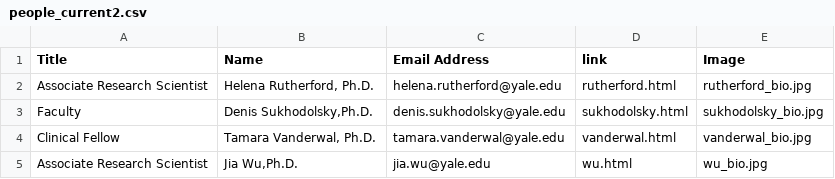
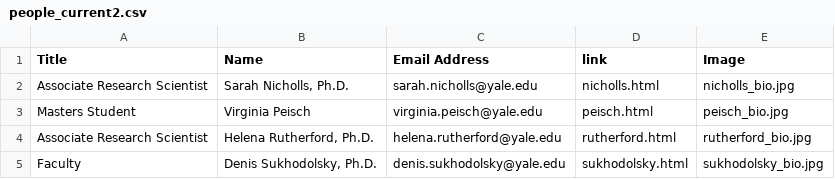
Before and after one commit to sindhri/yale-del, a CSV file: data/people_current2.csv, drawn as a sheet.

```diff
--- a/data/people_current2.csv
+++ b/data/people_current2.csv
@@ -1,5 +1,5 @@
 Title,Name,Email Address,link,Image
+"Associate Research Scientist","Sarah Nicholls, Ph.D.",sarah.nicholls@yale.edu,nicholls.html,nicholls_bio.jpg
+"Masters Student","Virginia Peisch",virginia.peisch@yale.edu,peisch.html,peisch_bio.jpg
 "Associate Research Scientist","Helena Rutherford, Ph.D.",helena.rutherford@yale.edu,rutherford.html,rutherford_bio.jpg
-"Faculty","Denis Sukhodolsky,Ph.D.",denis.sukhodolsky@yale.edu,sukhodolsky.html,sukhodolsky_bio.jpg
-"Clinical Fellow","Tamara Vanderwal, Ph.D.",tamara.vanderwal@yale.edu,vanderwal.html,vanderwal_bio.jpg
-"Associate Research Scientist","Jia Wu,Ph.D.",jia.wu@yale.edu,wu.html,wu_bio.jpg
+"Faculty","Denis Sukhodolsky, Ph.D.",denis.sukhodolsky@yale.edu,sukhodolsky.html,sukhodolsky_bio.jpg
```
Also changed, not shown: data/people_current1.csv, data/people_former1.csv, 17 other files.
